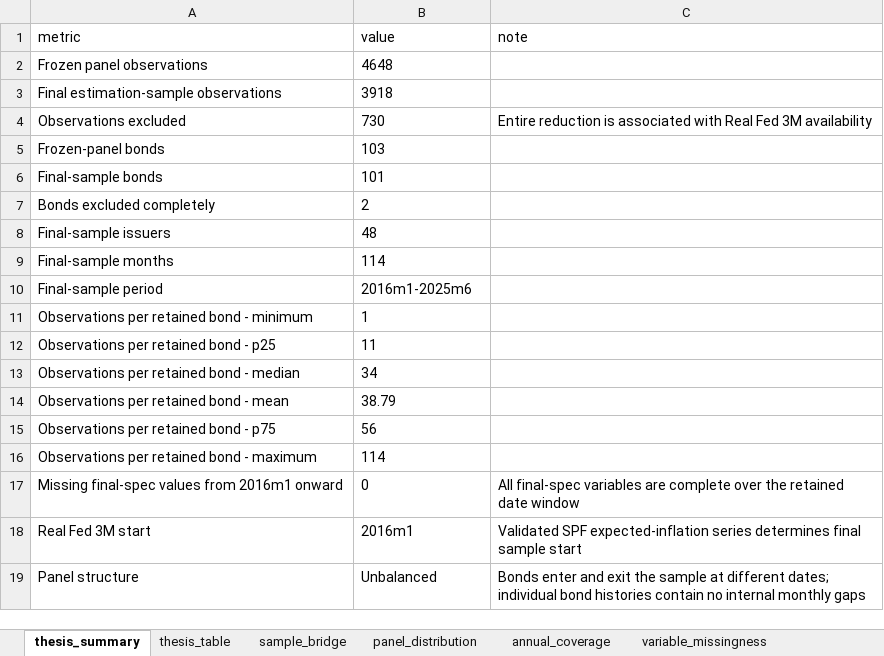
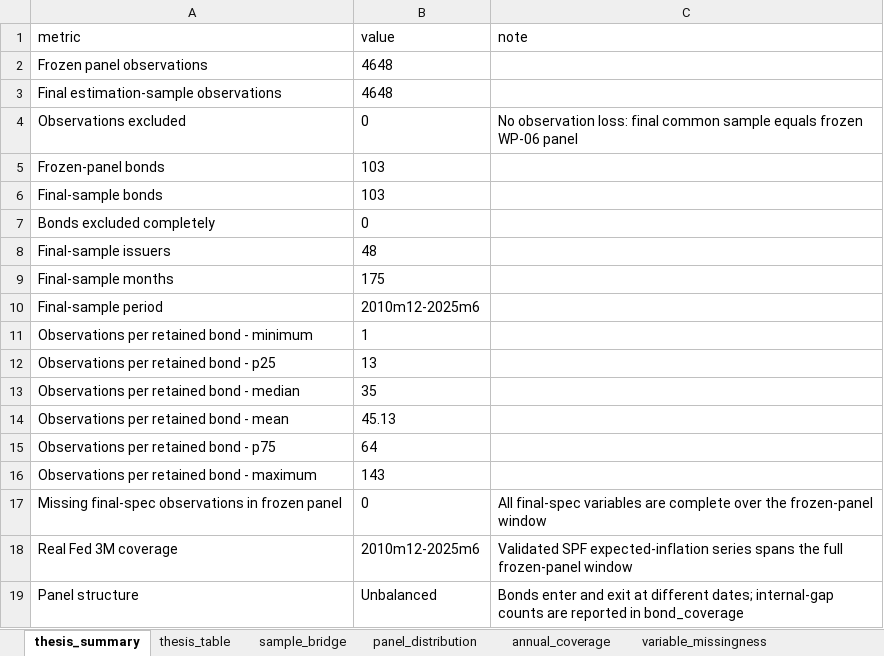
Before and after one commit to thiagossiqueira/tmf_thiago_siqueira, an Excel workbook: src/econometrics/wp10_reporting/WP10_panel_balance_missingness.xlsx, sheet thesis_summary, drawn as a sheet; values as stored, in another font and other column widths than the file's, no borders; removed rows and columns are numbered as before the commit, all else as after; the diff names each change by its address in the sheet, - before the commit and + after, or states it on an @@ line.

Commit message:
Update WP10 for full seven-model sample

```diff
--- a/src/econometrics/wp10_reporting/WP10_panel_balance_missingness.xlsx (sheet thesis_summary)
+++ b/src/econometrics/wp10_reporting/WP10_panel_balance_missingness.xlsx (sheet thesis_summary)
-B3 (value): 3918
+B3 (value): 4648
-B4 (value): 730
+B4 (value): 0
-C4 (note): Entire reduction is associated with Real Fed 3M availability
+C4 (note): No observation loss: final common sample equals frozen WP-06 panel
-B6 (value): 101
+B6 (value): 103
-B7 (value): 2
+B7 (value): 0
-B9 (value): 114
+B9 (value): 175
-B10 (value): 2016m1-2025m6
+B10 (value): 2010m12-2025m6
-B12 (value): 11
+B12 (value): 13
-B13 (value): 34
+B13 (value): 35
-B14 (value): 38.79
+B14 (value): 45.13
-B15 (value): 56
+B15 (value): 64
-B16 (value): 114
+B16 (value): 143
-A17 (metric): Missing final-spec values from 2016m1 onward
+A17 (metric): Missing final-spec observations in frozen panel
-C17 (note): …over the retained date window
+C17 (note): …over the frozen-panel window
-row 18: Real Fed 3M start | 2016m1 | Validated SPF expected-inflation series determines final sample start
+row 18: Real Fed 3M coverage | 2010m12-2025m6 | Validated SPF expected-inflation series spans the full frozen-panel window
-C19 (note): …and exit the sample at different dates; individual bond histories contain no internal monthly gaps
+C19 (note): …and exit at different dates; internal-gap counts are reported in bond_coverage
```
Also changed, not shown: sheet bond_var_missingness, sheet month_retention, sheet bond_coverage, sheet annual_coverage, sheet variable_missingness, sheet thesis_table, 3 more sheets, 1 other file.
